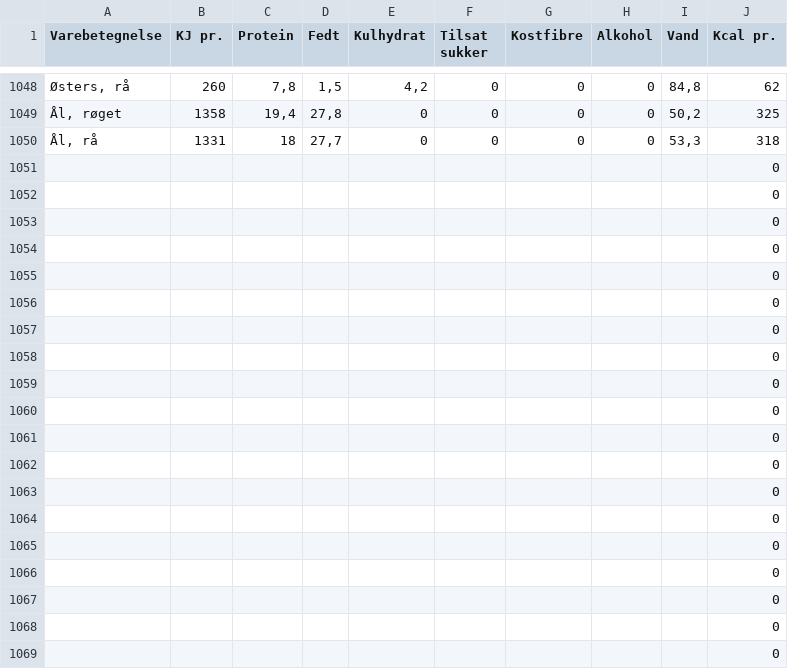
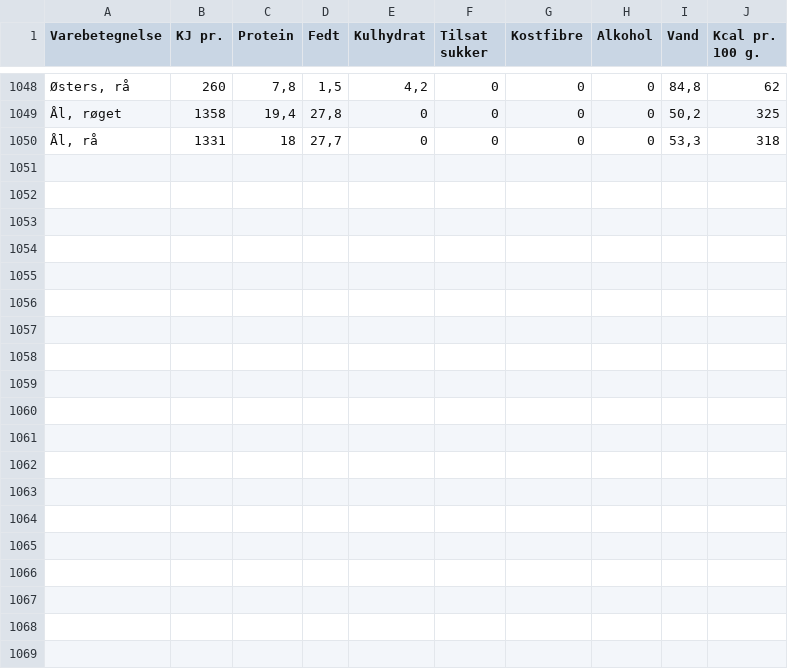
Before and after one commit to asathoor/nutrition, a CSV file: kalorietabel.csv, drawn as a sheet; only a part is shown, gaps mark what is left out; the diff covers the shown part only; the diff names each change by its address in the sheet, - before the commit and + after, or states it on an @@ line.

```diff
--- a/kalorietabel.csv
+++ b/kalorietabel.csv
-J1: Kcal pr.
+J1: Kcal pr. 100 g.
-row 1051:  |  |  |  |  |  |  |  |  | 0
-row 1052:  |  |  |  |  |  |  |  |  | 0
-row 1053:  |  |  |  |  |  |  |  |  | 0
-row 1054:  |  |  |  |  |  |  |  |  | 0
-row 1055:  |  |  |  |  |  |  |  |  | 0
-row 1056:  |  |  |  |  |  |  |  |  | 0
-row 1057:  |  |  |  |  |  |  |  |  | 0
-row 1058:  |  |  |  |  |  |  |  |  | 0
-row 1059:  |  |  |  |  |  |  |  |  | 0
-row 1060:  |  |  |  |  |  |  |  |  | 0
-row 1061:  |  |  |  |  |  |  |  |  | 0
-row 1062:  |  |  |  |  |  |  |  |  | 0
-row 1063:  |  |  |  |  |  |  |  |  | 0
-row 1064:  |  |  |  |  |  |  |  |  | 0
-row 1065:  |  |  |  |  |  |  |  |  | 0
-row 1066:  |  |  |  |  |  |  |  |  | 0
-row 1067:  |  |  |  |  |  |  |  |  | 0
-row 1068:  |  |  |  |  |  |  |  |  | 0
-row 1069:  |  |  |  |  |  |  |  |  | 0
```
Also changed, not shown: 13 removed rows elsewhere in this file, 2 other files.
